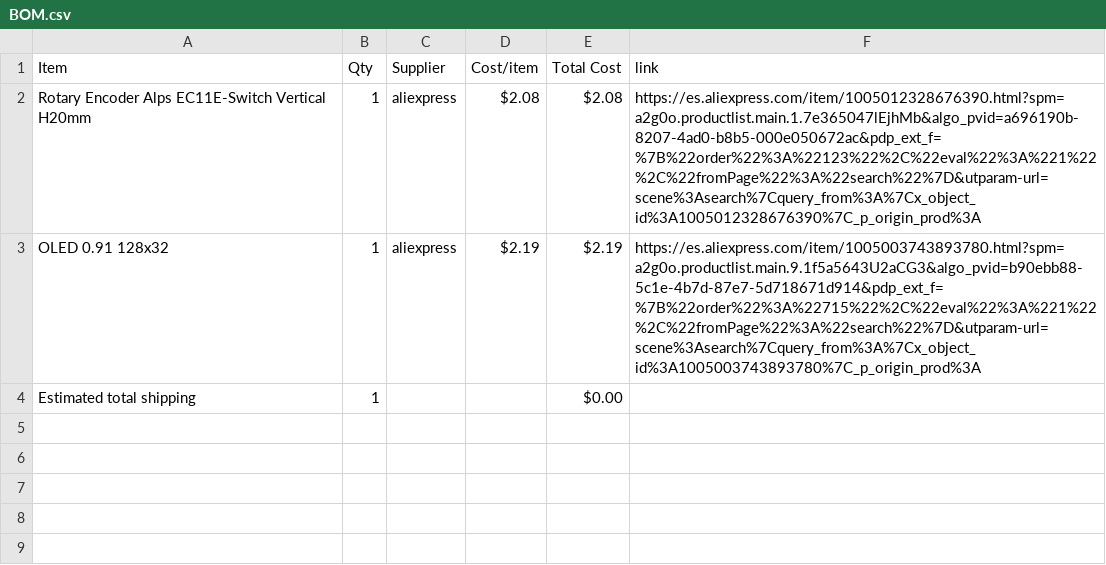
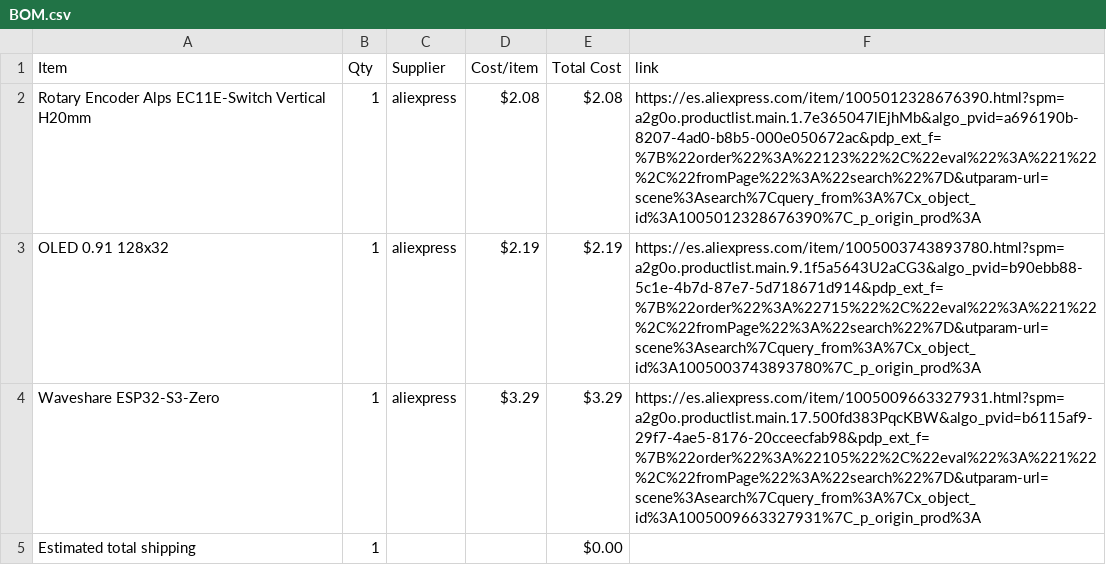
Before and after one commit to ilovthings/MIDI-Keypad-by-me, a CSV file: BOM.csv, drawn as a sheet; the diff names each change by its address in the sheet, - before the commit and + after, or states it on an @@ line.

Commit message:
Sync Midi Keyboard from Half Life

```diff
--- a/BOM.csv
+++ b/BOM.csv
+row 4: Waveshare ESP32-S3-Zero | 1 | aliexpress | $3.29 | $3.29 | https://es.aliexpress.com/item/1005009663327931.html?spm=a2g0o.productlist.main.17.500fd383PqcKBW&algo_pvid=b6115af9-29f7-4ae5-8176-20cceecfab98&pdp_ext_f=%7B%22order%22%3A%22105%22%2C%22eval%22%3A%221%22%2C%22fromPage%22%3A%22search%22%7D&utparam-url=scene%3Asearch%7Cquery_from%3A%7Cx_object_id%3A1005009663327931%7C_p_origin_prod%3A
```
